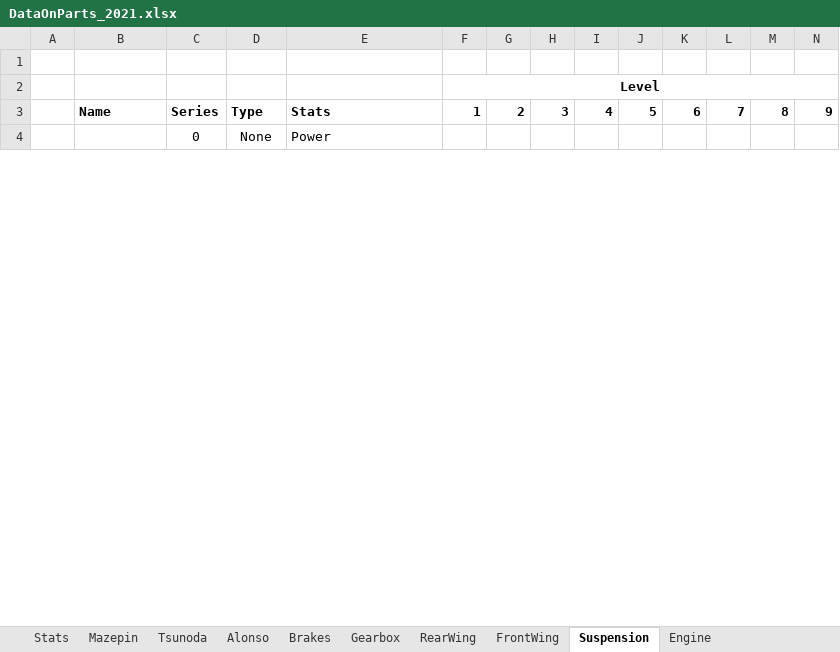
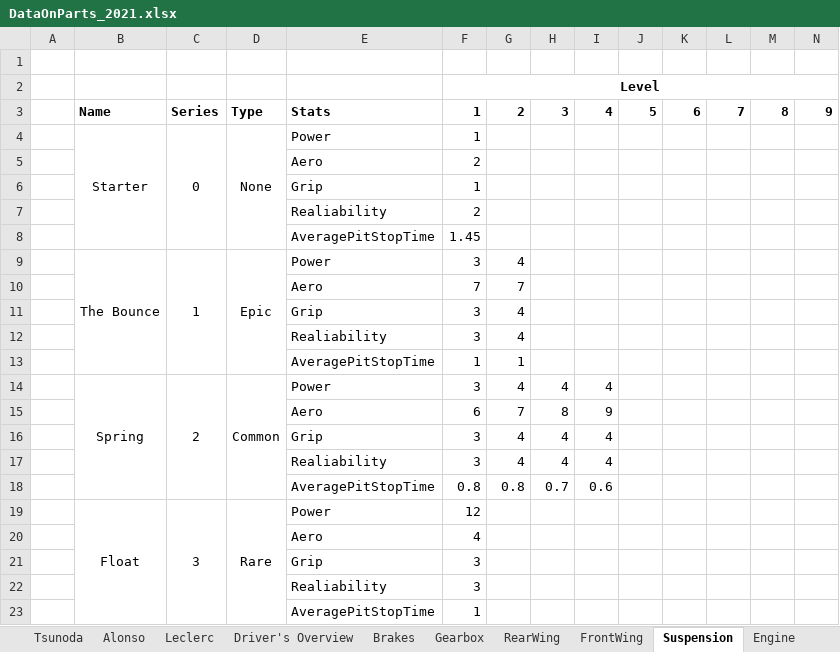
Before and after one commit to alekyr/F1ManagerOptimalConfiguration, an Excel workbook: DataOnParts_2021.xlsx, sheet Suspension, drawn as a sheet; only a part is shown; values as stored, in another font and other column widths than the file's, no borders; removed rows and columns are numbered as before the commit, all else as after; rows hold the shown columns only; the diff covers the shown part only; the diff names each change by its address in the sheet, - before the commit and + after, or states it on an @@ line.

```diff
--- a/DataOnParts_2021.xlsx (sheet Suspension)
+++ b/DataOnParts_2021.xlsx (sheet Suspension)
+sheet tab: Leclerc
+sheet tab: Driver's Overview
-B4: (empty)
+B4: Starter
-B4:B8 merged
+B4:B8 merged
-C4:C8 merged
+C4:C8 merged
-D4:D8 merged
+D4:D8 merged
-F4: (empty)
+F4: 1
+row 5:  |  |  |  | Aero | 2
+row 6:  |  |  |  | Grip | 1
+row 7:  |  |  |  | Realiability | 2
+row 8:  |  |  |  | AveragePitStopTime | 1.45
+row 9:  | The Bounce | 1 | Epic | Power | 3 | 4
+row 10:  |  |  |  | Aero | 7 | 7
+row 11:  |  |  |  | Grip | 3 | 4
+row 12:  |  |  |  | Realiability | 3 | 4
+row 13:  |  |  |  | AveragePitStopTime | 1 | 1
+row 14:  | Spring | 2 | Common | Power | 3 | 4 | 4 | 4
+row 15:  |  |  |  | Aero | 6 | 7 | 8 | 9
+row 16:  |  |  |  | Grip | 3 | 4 | 4 | 4
+row 17:  |  |  |  | Realiability | 3 | 4 | 4 | 4
+row 18:  |  |  |  | AveragePitStopTime | 0.8 | 0.8 | 0.7 | 0.6
+row 19:  | Float | 3 | Rare | Power | 12
+row 20:  |  |  |  | Aero | 4
+row 21:  |  |  |  | Grip | 3
+row 22:  |  |  |  | Realiability | 3
+row 23:  |  |  |  | AveragePitStopTime | 1
```
Also changed, not shown: 3 added rows, 22 removed rows and 1 edited cell elsewhere in this sheet, sheet Alonso, sheet Tsunoda, sheet Mazepin, sheet Brakes, sheet Engine, sheet FrontWing, 3 more sheets, formulas that keep their value, hidden cells.
